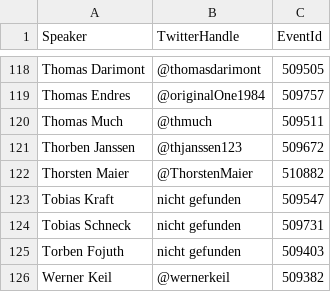
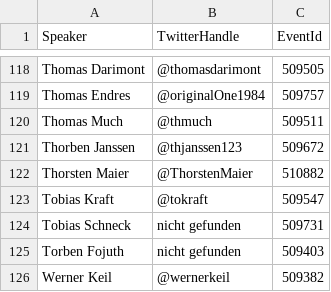
Before and after one commit to dukecon/dukecon_server, a CSV file: impl/src/main/resources/twitterhandles.csv, drawn as a sheet; only a part is shown, gaps mark what is left out.

Commit message:
javaland speaker information added

```diff
--- a/impl/src/main/resources/twitterhandles.csv
+++ b/impl/src/main/resources/twitterhandles.csv
@@ -122,3 +122,3 @@ Thorben Janssen,@thjanssen123,509672
 Thorsten Maier,@ThorstenMaier,510882
-Tobias Kraft,nicht gefunden,509547
+Tobias Kraft,@tokraft,509547
 Tobias Schneck,nicht gefunden,509731
```
Also changed, not shown: 19 other files.
